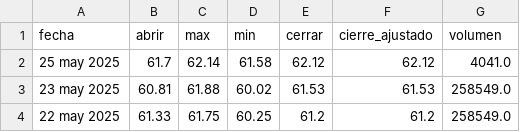
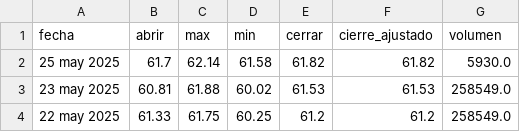
Before and after one commit to Julianapenaestudiante/pad_2025_1_2, a CSV file: static/csv/data_web.csv, drawn as a sheet; only a part is shown.

Commit message:
Genera archivo csv de las web

```diff
--- a/static/csv/data_web.csv
+++ b/static/csv/data_web.csv
@@ -1,3 +1,3 @@
 fecha,abrir,max,min,cerrar,cierre_ajustado,volumen
-25 may 2025,61.7,62.14,61.58,62.12,62.12,4041.0
+25 may 2025,61.7,62.14,61.58,61.82,61.82,5930.0
 23 may 2025,60.81,61.88,60.02,61.53,61.53,258549.0
```
